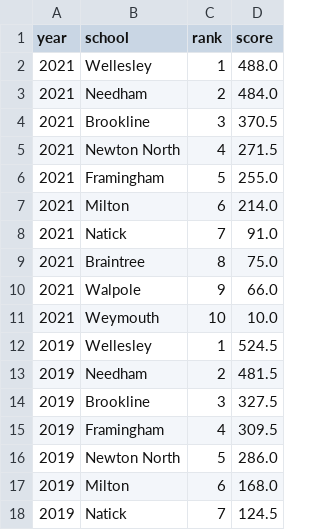
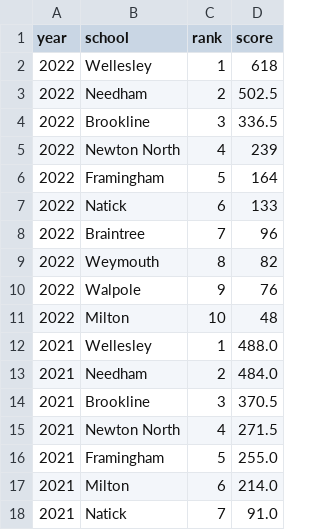
Before and after one commit to needhamswive/needhamswive.github.io, a CSV file: _data/high-school/fall/girls/meet-results/bay-state-conference/conference-meet-school-rankings.csv, drawn as a sheet; only a part is shown; the shorter side is filled out with more unchanged rows.

Commit message:
2022 BSC meet rankings

```diff
--- a/_data/high-school/fall/girls/meet-results/bay-state-conference/conference-meet-school-rankings.csv
+++ b/_data/high-school/fall/girls/meet-results/bay-state-conference/conference-meet-school-rankings.csv
@@ -1,2 +1,12 @@
 year,school,rank,score
+2022,Wellesley,1,618
+2022,Needham,2,502.5
+2022,Brookline,3,336.5
+2022,Newton North,4,239
+2022,Framingham,5,164
+2022,Natick,6,133
+2022,Braintree,7,96
+2022,Weymouth,8,82
+2022,Walpole,9,76
+2022,Milton,10,48
 2021,Wellesley,1,488.0
```
